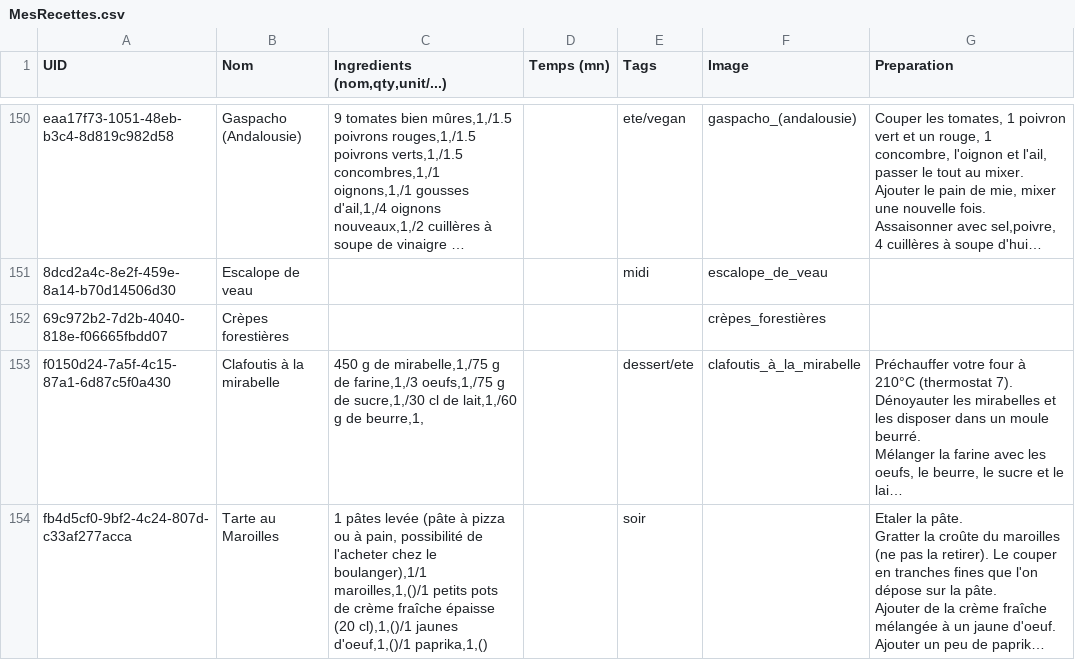
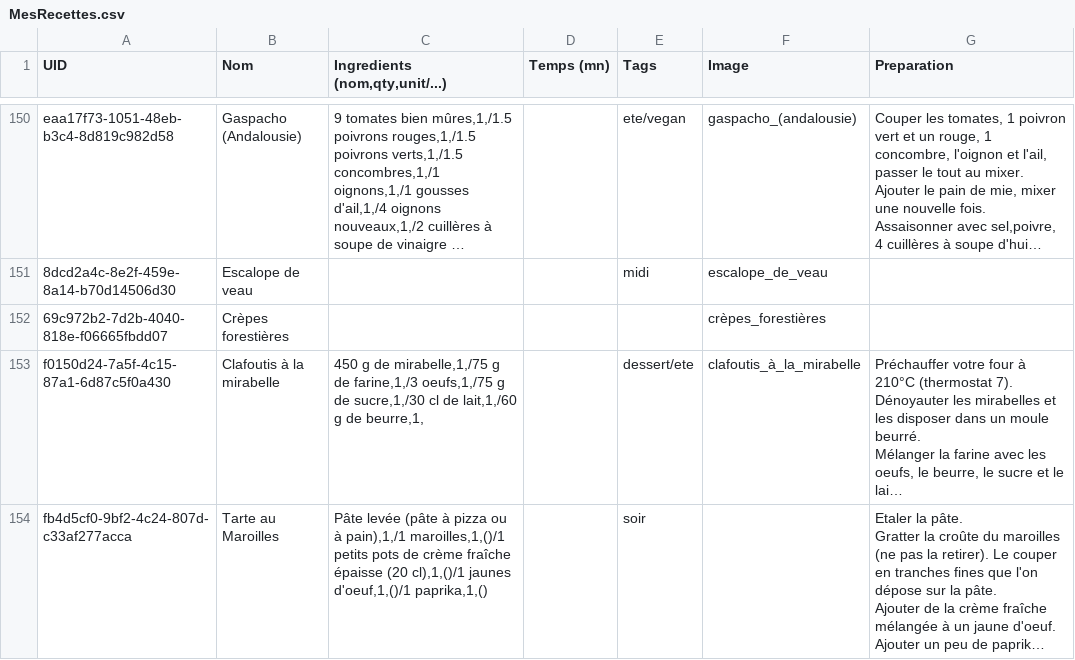
Before and after one commit to juvarlet/a_table, a CSV file: MesRecettes.csv, drawn as a sheet; only a part is shown, gaps mark what is left out; long unchanged cells end in …; the diff covers the shown part only; the diff names each change by its address in the sheet, - before the commit and + after, or states it on an @@ line.

Commit message:
WIP Connect buttons
+ fix wrong ingredients format in recipes.csv

```diff
--- a/MesRecettes.csv
+++ b/MesRecettes.csv
-C154 (Ingredients (nom,qty,unit/...)): 1 pâtes levée (pâte à pizza ou à pain, possibilité de l'acheter chez le boulanger),1/1 maroilles,1,()/1 petits…
+C154 (Ingredients (nom,qty,unit/...)): Pâte levée (pâte à pizza ou à pain),1,/1 maroilles,1,()/1 petits…
```
Also changed, not shown: 3 edited cells elsewhere in this file, 8 other files.
